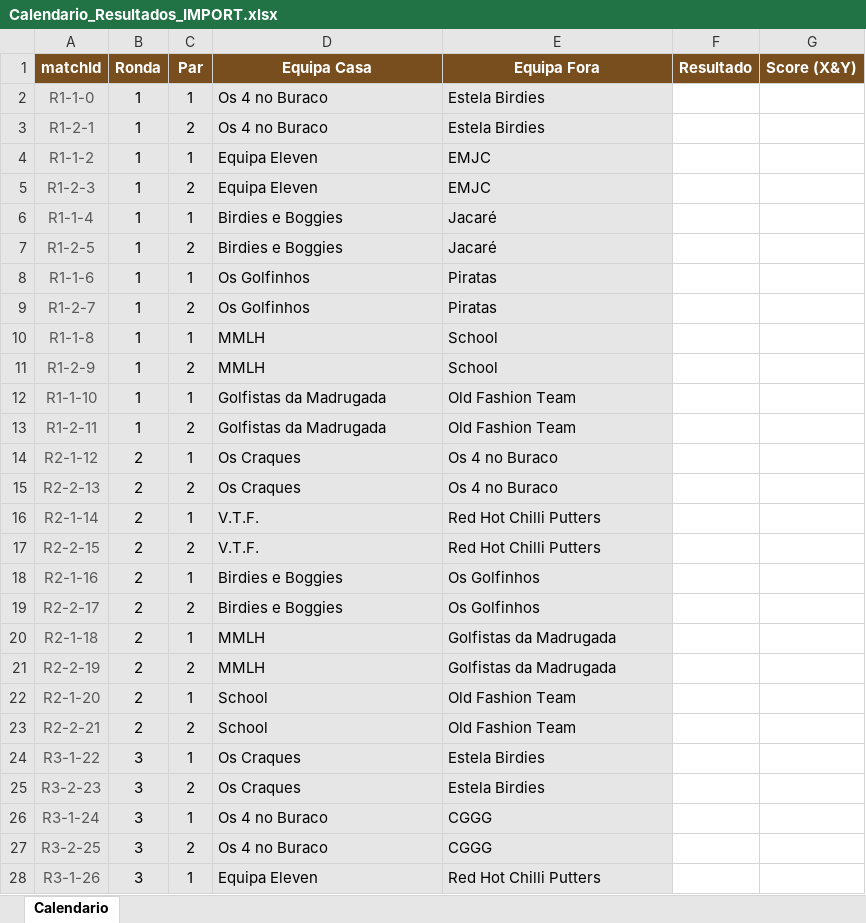
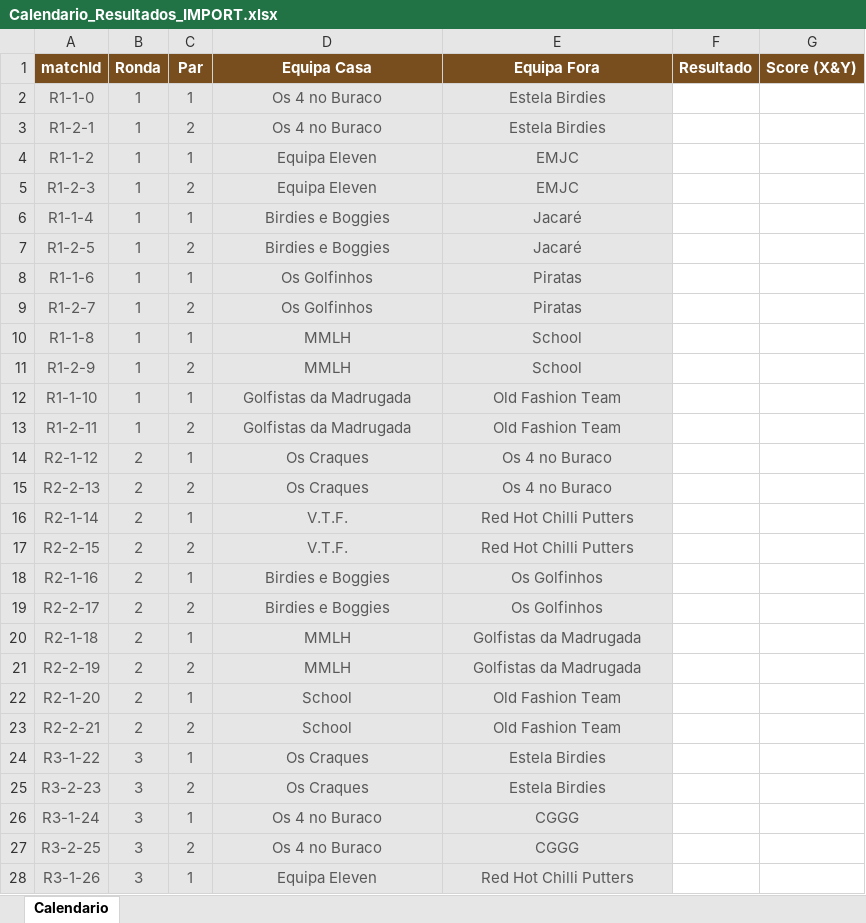
Before and after one commit to Omleite/taca-manuel-andre-2026, an Excel workbook: Calendario_Resultados_IMPORT.xlsx, sheet Calendario, drawn as a sheet; only a part is shown; values as stored, in another font and other column widths than the file's, no borders; the diff covers the shown part only; the diff names each change by its address in the sheet, - before the commit and + after, or states it on an @@ line.

```diff
--- a/Calendario_Resultados_IMPORT.xlsx (sheet Calendario)
+++ b/Calendario_Resultados_IMPORT.xlsx (sheet Calendario)
-B2:E28 text colour: black
+B2:E28 text colour: #595959
-D2:E28 alignment: left
+D2:E28 alignment: center
```
Also changed, not shown: cell formats elsewhere in this sheet, 5 other files.
